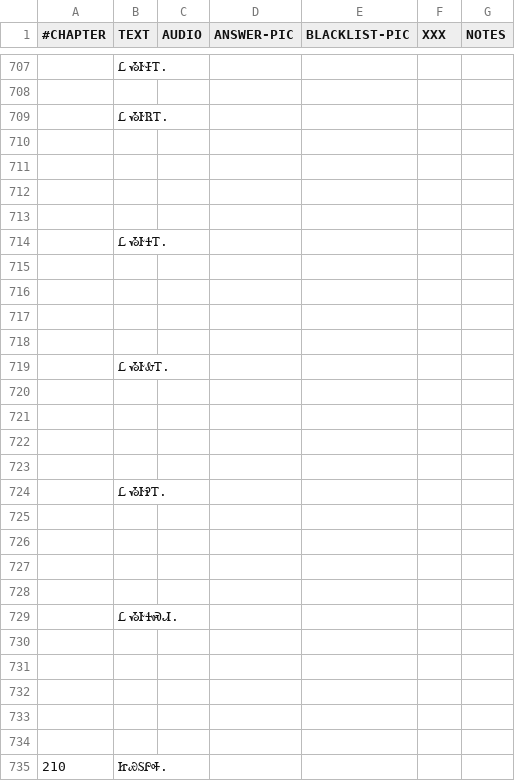
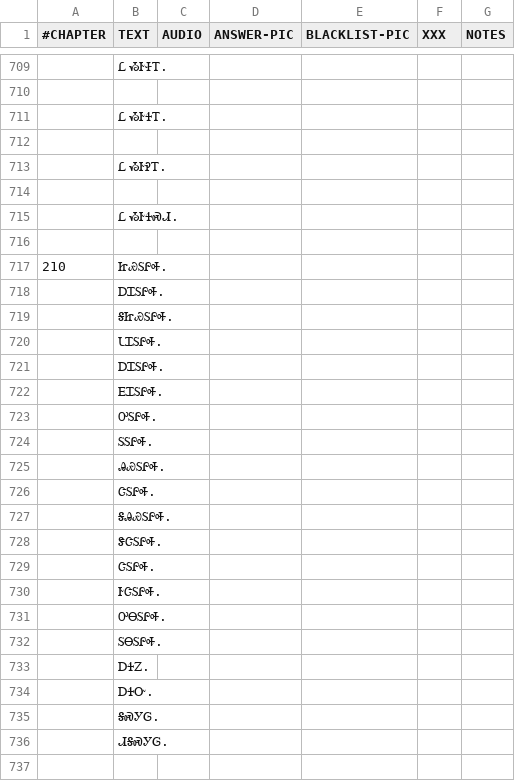
Before and after one commit to CherokeeLanguage/cll1-gdx, a CSV file: cll2ev1-gdx/android/assets/card-data/cards.csv, drawn as a sheet; only a part is shown, gaps mark what is left out; the shorter side is filled out with more unchanged rows; removed rows and columns are numbered as before the commit, all else as after; the diff covers the shown part only; the diff names each change by its address in the sheet, - before the commit and + after, or states it on an @@ line.

```diff
--- a/cll2ev1-gdx/android/assets/card-data/cards.csv
+++ b/cll2ev1-gdx/android/assets/card-data/cards.csv
-row 709:  | Ꮭ ᏱᎨᏒᎢ.
-row 710: (empty)
-row 711: (empty)
-row 712: (empty)
-row 713: (empty)
-row 715: (empty)
-row 716: (empty)
-row 717: (empty)
-row 718: (empty)
-row 719:  | Ꮭ ᏱᎨᎲᎢ.
-row 720: (empty)
-row 721: (empty)
-row 722: (empty)
-row 726: (empty)
-row 727: (empty)
-row 728: (empty)
-row 730: (empty)
-row 731: (empty)
-row 732: (empty)
-row 733: (empty)
```
Also changed, not shown: 4 added rows, 2 removed rows and 2 edited cells elsewhere in this file, 4 other files.
